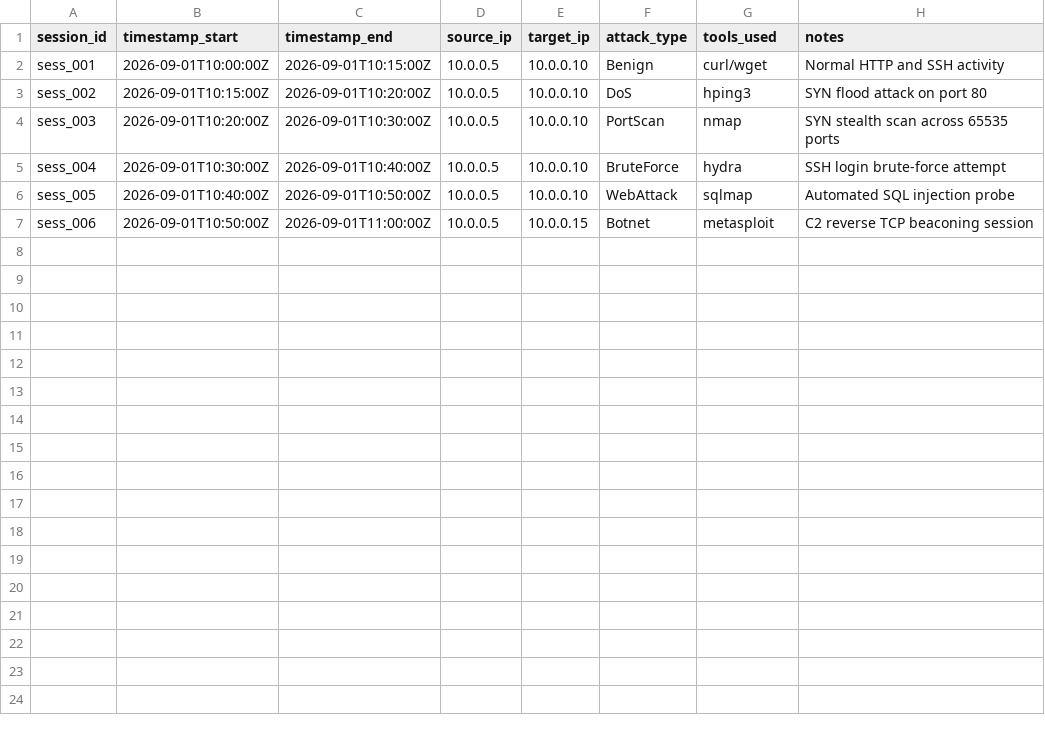
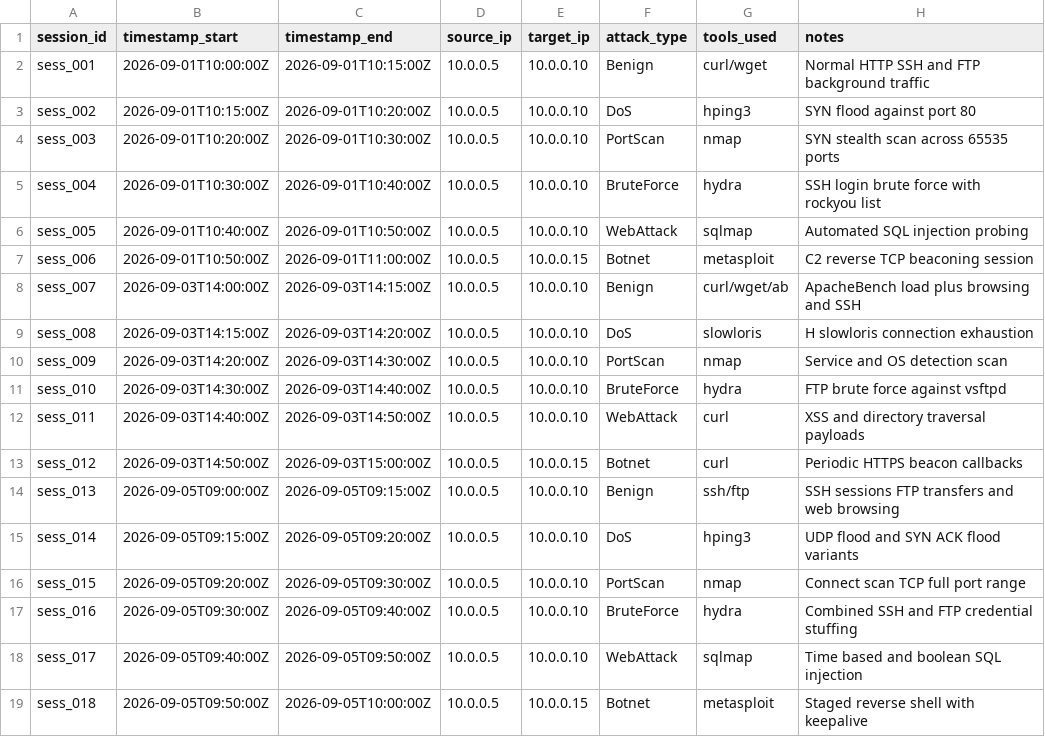
Before and after one commit to Saqlain-mushtaq-alamin/NIDS, a CSV file: lab/capture_logs/session_labels.csv, drawn as a sheet.

Commit message:
data(lab): add captured session labels

```diff
--- a/lab/capture_logs/session_labels.csv
+++ b/lab/capture_logs/session_labels.csv
@@ -1,7 +1,19 @@
 session_id,timestamp_start,timestamp_end,source_ip,target_ip,attack_type,tools_used,notes
-sess_001,2026-09-01T10:00:00Z,2026-09-01T10:15:00Z,10.0.0.5,10.0.0.10,Benign,curl/wget,Normal HTTP and SSH activity
-sess_002,2026-09-01T10:15:00Z,2026-09-01T10:20:00Z,10.0.0.5,10.0.0.10,DoS,hping3,SYN flood attack on port 80
+sess_001,2026-09-01T10:00:00Z,2026-09-01T10:15:00Z,10.0.0.5,10.0.0.10,Benign,curl/wget,Normal HTTP SSH and FTP background traffic
+sess_002,2026-09-01T10:15:00Z,2026-09-01T10:20:00Z,10.0.0.5,10.0.0.10,DoS,hping3,SYN flood against port 80
 sess_003,2026-09-01T10:20:00Z,2026-09-01T10:30:00Z,10.0.0.5,10.0.0.10,PortScan,nmap,SYN stealth scan across 65535 ports
-sess_004,2026-09-01T10:30:00Z,2026-09-01T10:40:00Z,10.0.0.5,10.0.0.10,BruteForce,hydra,SSH login brute-force attempt
-sess_005,2026-09-01T10:40:00Z,2026-09-01T10:50:00Z,10.0.0.5,10.0.0.10,WebAttack,sqlmap,Automated SQL injection probe
+sess_004,2026-09-01T10:30:00Z,2026-09-01T10:40:00Z,10.0.0.5,10.0.0.10,BruteForce,hydra,SSH login brute force with rockyou list
+sess_005,2026-09-01T10:40:00Z,2026-09-01T10:50:00Z,10.0.0.5,10.0.0.10,WebAttack,sqlmap,Automated SQL injection probing
 sess_006,2026-09-01T10:50:00Z,2026-09-01T11:00:00Z,10.0.0.5,10.0.0.15,Botnet,metasploit,C2 reverse TCP beaconing session
+sess_007,2026-09-03T14:00:00Z,2026-09-03T14:15:00Z,10.0.0.5,10.0.0.10,Benign,curl/wget/ab,ApacheBench load plus browsing and SSH
+sess_008,2026-09-03T14:15:00Z,2026-09-03T14:20:00Z,10.0.0.5,10.0.0.10,DoS,slowloris,H slowloris connection exhaustion
+sess_009,2026-09-03T14:20:00Z,2026-09-03T14:30:00Z,10.0.0.5,10.0.0.10,PortScan,nmap,Service and OS detection scan
+sess_010,2026-09-03T14:30:00Z,2026-09-03T14:40:00Z,10.0.0.5,10.0.0.10,BruteForce,hydra,FTP brute force against vsftpd
+sess_011,2026-09-03T14:40:00Z,2026-09-03T14:50:00Z,10.0.0.5,10.0.0.10,WebAttack,curl,XSS and directory traversal payloads
+sess_012,2026-09-03T14:50:00Z,2026-09-03T15:00:00Z,10.0.0.5,10.0.0.15,Botnet,curl,Periodic HTTPS beacon callbacks
+sess_013,2026-09-05T09:00:00Z,2026-09-05T09:15:00Z,10.0.0.5,10.0.0.10,Benign,ssh/ftp,SSH sessions FTP transfers and web browsing
+sess_014,2026-09-05T09:15:00Z,2026-09-05T09:20:00Z,10.0.0.5,10.0.0.10,DoS,hping3,UDP flood and SYN ACK flood variants
+sess_015,2026-09-05T09:20:00Z,2026-09-05T09:30:00Z,10.0.0.5,10.0.0.10,PortScan,nmap,Connect scan TCP full port range
+sess_016,2026-09-05T09:30:00Z,2026-09-05T09:40:00Z,10.0.0.5,10.0.0.10,BruteForce,hydra,Combined SSH and FTP credential stuffing
+sess_017,2026-09-05T09:40:00Z,2026-09-05T09:50:00Z,10.0.0.5,10.0.0.10,WebAttack,sqlmap,Time based and boolean SQL injection
+sess_018,2026-09-05T09:50:00Z,2026-09-05T10:00:00Z,10.0.0.5,10.0.0.15,Botnet,metasploit,Staged reverse shell with keepalive
```
